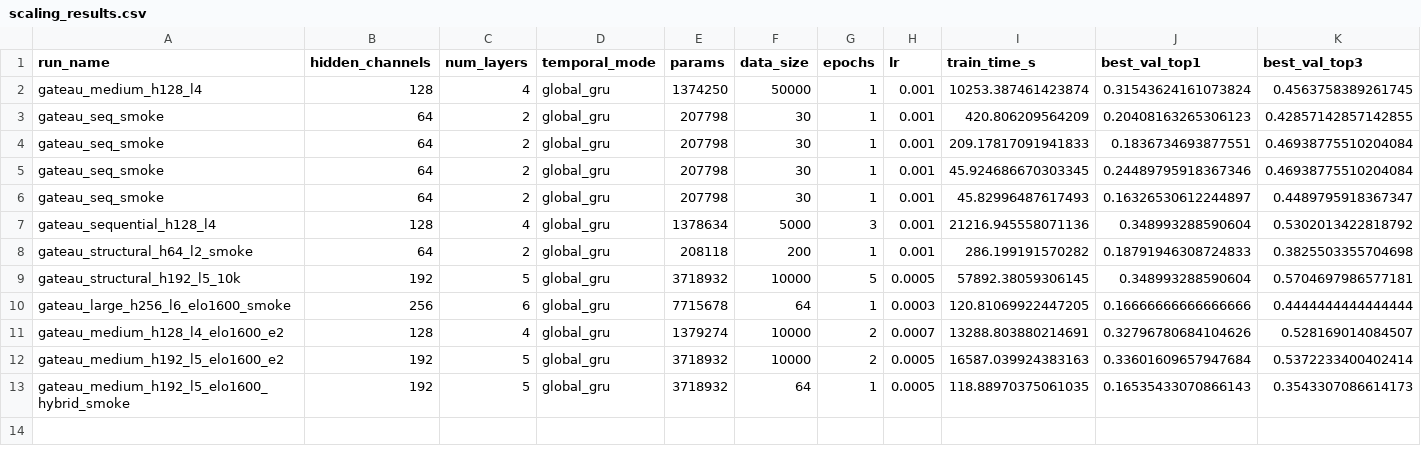
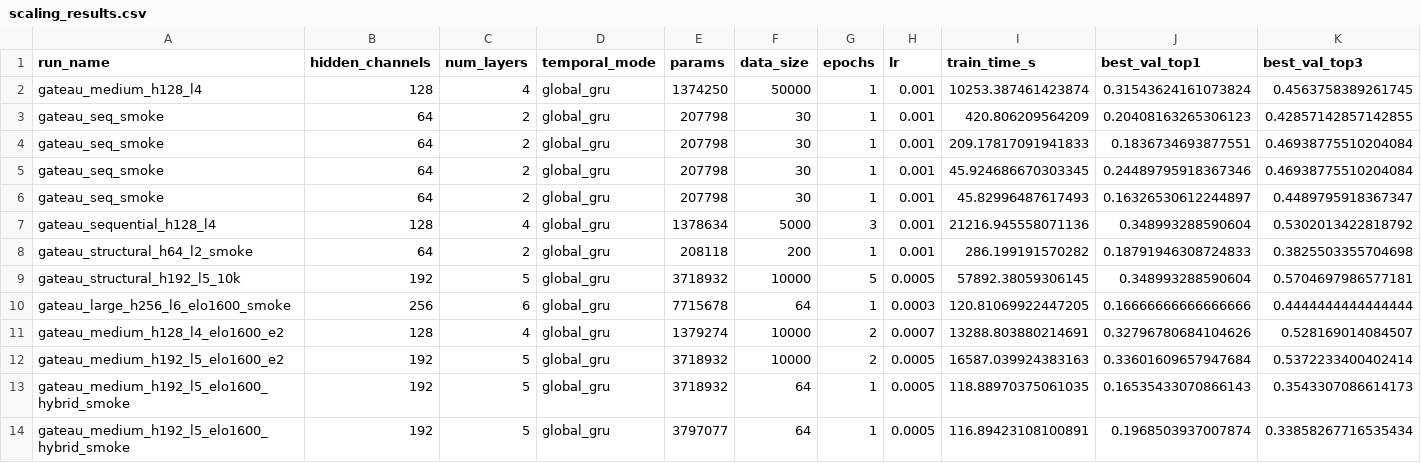
Before and after one commit to tamasmakos/chessgnn, a CSV file: output/scaling_results.csv, drawn as a sheet; only a part is shown; rows hold the shown columns only; the diff names each change by its address in the sheet, - before the commit and + after, or states it on an @@ line.

Commit message:
feat: Implement dual Q-head architecture for enhanced move prediction
- Added support for a dual Q-head model in the GATEAUChessModel, allowing separate evaluations for engine and human predictions.
- Updated training and evaluation processes to accommodate the new architecture, including distinct loss calculations for engine and human predictions.
- Introduced new configuration files for experiments with the dual head model.
- Enhanced analytics to include move gap analysis between engine and human predictions.
- Added comprehensive tests to validate the functionality of the dual Q-head implementation, ensuring distinct parameter management and output integrity.
- Updated logging and result tracking to reflect changes in model performance metrics.

```diff
--- a/output/scaling_results.csv
+++ b/output/scaling_results.csv
+row 14: gateau_medium_h192_l5_elo1600_hybrid_smoke | 192 | 5 | global_gru | 3797077 | 64 | 1 | 0.0005 | 116.89423108100891 | 0.1968503937007874 | 0.33858267716535434
```
Also changed, not shown: 13 other files.
